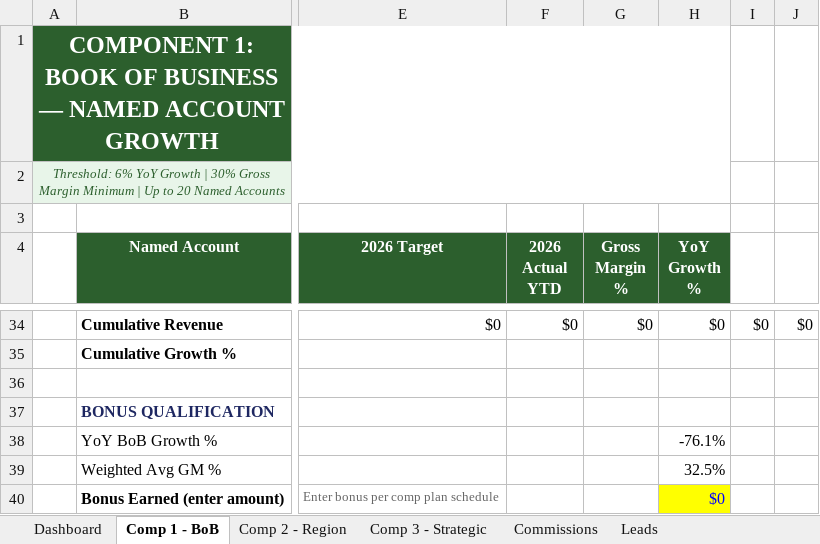
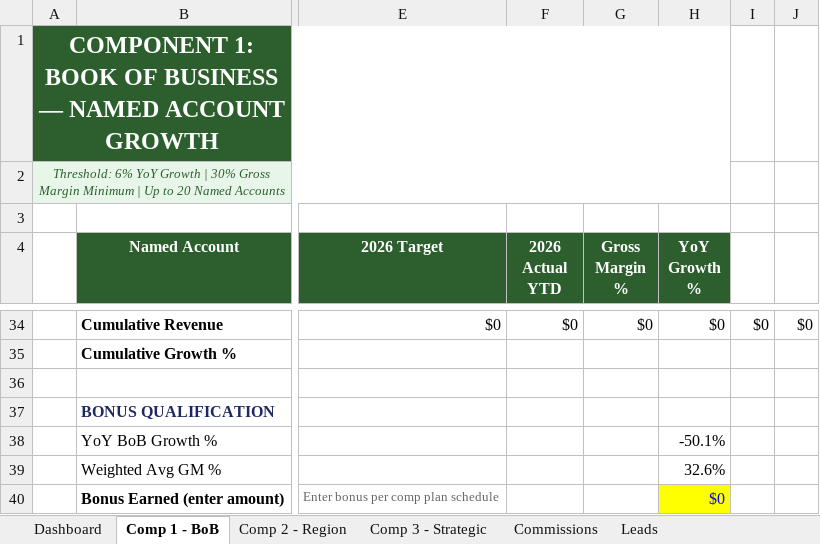
Before and after one commit to davidmohara/Jarvis, an Excel workbook: systems/compensation/2026 Comp Tracker.xlsx, sheet Comp 1 - BoB, drawn as a sheet; only a part is shown, gaps mark what is left out; values as stored, in another font and other column widths than the file's, no borders; the diff covers the shown part only; the diff names each change by its address in the sheet, - before the commit and + after, or states it on an @@ line.

Commit message:
feat(chase,knox,rigby): July 14 session — scorecard, comp tracker, plaud ingest, workflow bugfix
- One Texas Scorecard updated through June 2026
- Comp tracker rerun with corrected PowerBI data (BoB $6.68M, -5.5% YoY)
- Plaud ingest: Kapil Dabi lunch + Steve Hall coffee ingested, 7 OmniFocus tasks
- Rigby fixed 2 plaud-ingest bugs: transcript placement, working memory path
- 3 error entries logged (Plaud skip, OOO fabrication, time calculation)
- Session cleanup: .DS_Store purged, working memory written

```diff
--- a/systems/compensation/2026 Comp Tracker.xlsx (sheet Comp 1 - BoB)
+++ b/systems/compensation/2026 Comp Tracker.xlsx (sheet Comp 1 - BoB)
-H38 (YoY Growth %): -76.1%
+H38 (YoY Growth %): -50.1%
-H39 (YoY Growth %): 32.5%
+H39 (YoY Growth %): 32.6%
```
Also changed, not shown: 37 edited cells elsewhere in this sheet, sheet Comp 2 - Region, sheet Leads, sheet Dashboard, 24 other files.
